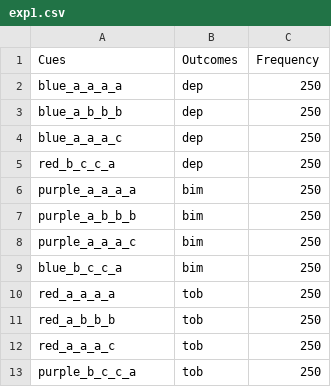
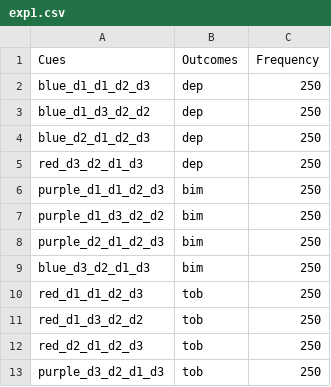
Before and after one commit to n400peanuts/leverhulmeNDL, a CSV file: modelling/input/exp1.csv, drawn as a sheet.

```diff
--- a/modelling/input/exp1.csv
+++ b/modelling/input/exp1.csv
@@ -1,13 +1,13 @@
 Cues,Outcomes,Frequency
-blue_a_a_a_a,dep,250
-blue_a_b_b_b,dep,250
-blue_a_a_a_c,dep,250
-red_b_c_c_a,dep,250
-purple_a_a_a_a,bim,250
-purple_a_b_b_b,bim,250
-purple_a_a_a_c,bim,250
-blue_b_c_c_a,bim,250
-red_a_a_a_a,tob,250
-red_a_b_b_b,tob,250
-red_a_a_a_c,tob,250
-purple_b_c_c_a,tob,250
+blue_d1_d1_d2_d3,dep,250
+blue_d1_d3_d2_d2,dep,250
+blue_d2_d1_d2_d3,dep,250
+red_d3_d2_d1_d3,dep,250
+purple_d1_d1_d2_d3,bim,250
+purple_d1_d3_d2_d2,bim,250
+purple_d2_d1_d2_d3,bim,250
+blue_d3_d2_d1_d3,bim,250
+red_d1_d1_d2_d3,tob,250
+red_d1_d3_d2_d2,tob,250
+red_d2_d1_d2_d3,tob,250
+purple_d3_d2_d1_d3,tob,250
```
Also changed, not shown: 13 other files.
